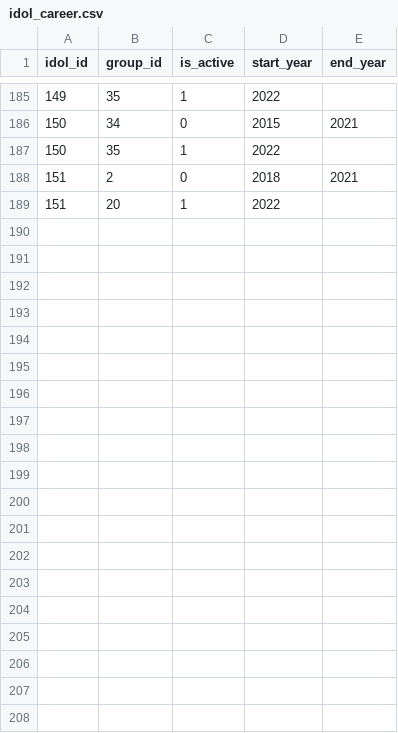
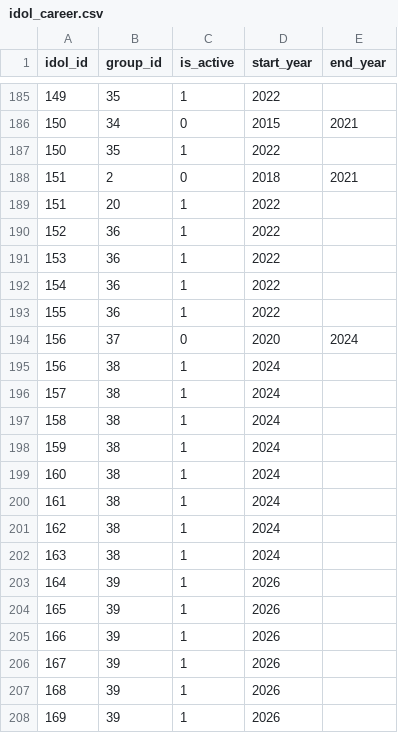
Before and after one commit to ThiagoRoss1/Kpopit, a CSV file: kpopit-backend/data/idol_career.csv, drawn as a sheet; only a part is shown, gaps mark what is left out; the diff covers the shown part only; the diff names each change by its address in the sheet, - before the commit and + after, or states it on an @@ line.

```diff
--- a/kpopit-backend/data/idol_career.csv
+++ b/kpopit-backend/data/idol_career.csv
+row 190: 152 | 36 | 1 | 2022
+row 191: 153 | 36 | 1 | 2022
+row 192: 154 | 36 | 1 | 2022
+row 193: 155 | 36 | 1 | 2022
+row 194: 156 | 37 | 0 | 2020 | 2024
+row 195: 156 | 38 | 1 | 2024
+row 196: 157 | 38 | 1 | 2024
+row 197: 158 | 38 | 1 | 2024
+row 198: 159 | 38 | 1 | 2024
+row 199: 160 | 38 | 1 | 2024
+row 200: 161 | 38 | 1 | 2024
+row 201: 162 | 38 | 1 | 2024
+row 202: 163 | 38 | 1 | 2024
+row 203: 164 | 39 | 1 | 2026
+row 204: 165 | 39 | 1 | 2026
+row 205: 166 | 39 | 1 | 2026
+row 206: 167 | 39 | 1 | 2026
+row 207: 168 | 39 | 1 | 2026
+row 208: 169 | 39 | 1 | 2026
```
Also changed, not shown: 21 added rows elsewhere in this file, kpopit-backend/data/collection_group_eligibility.csv, kpopit-backend/data/group_company_affiliation.csv, 3 other files.
